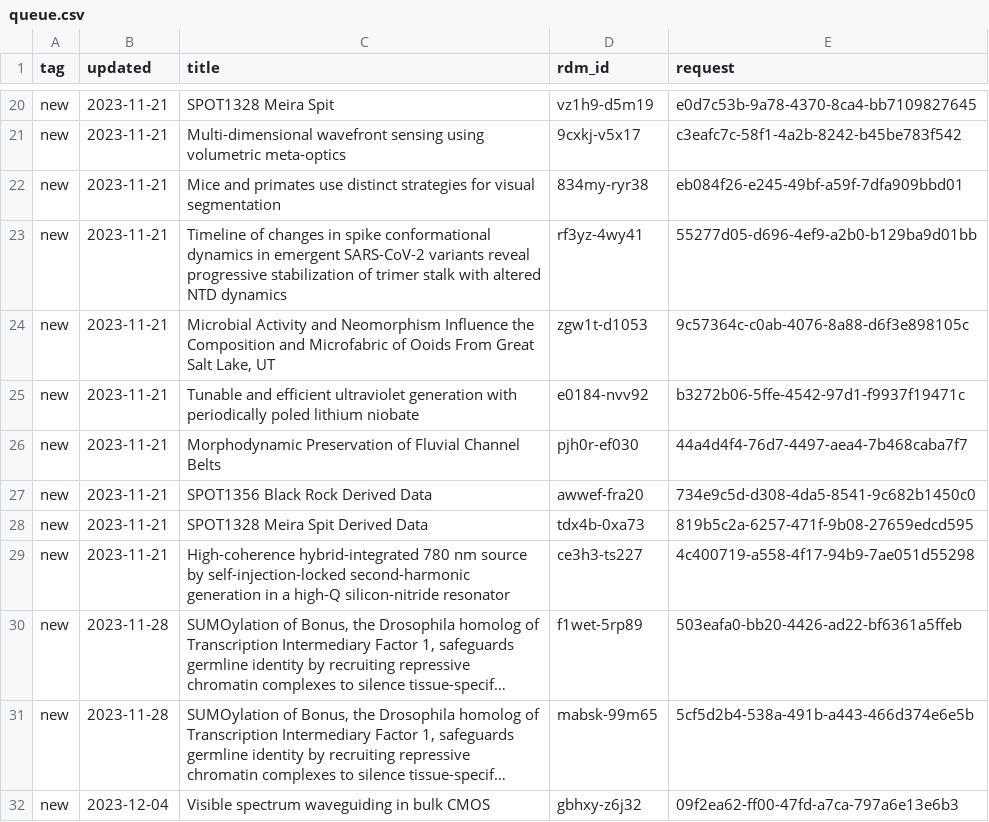
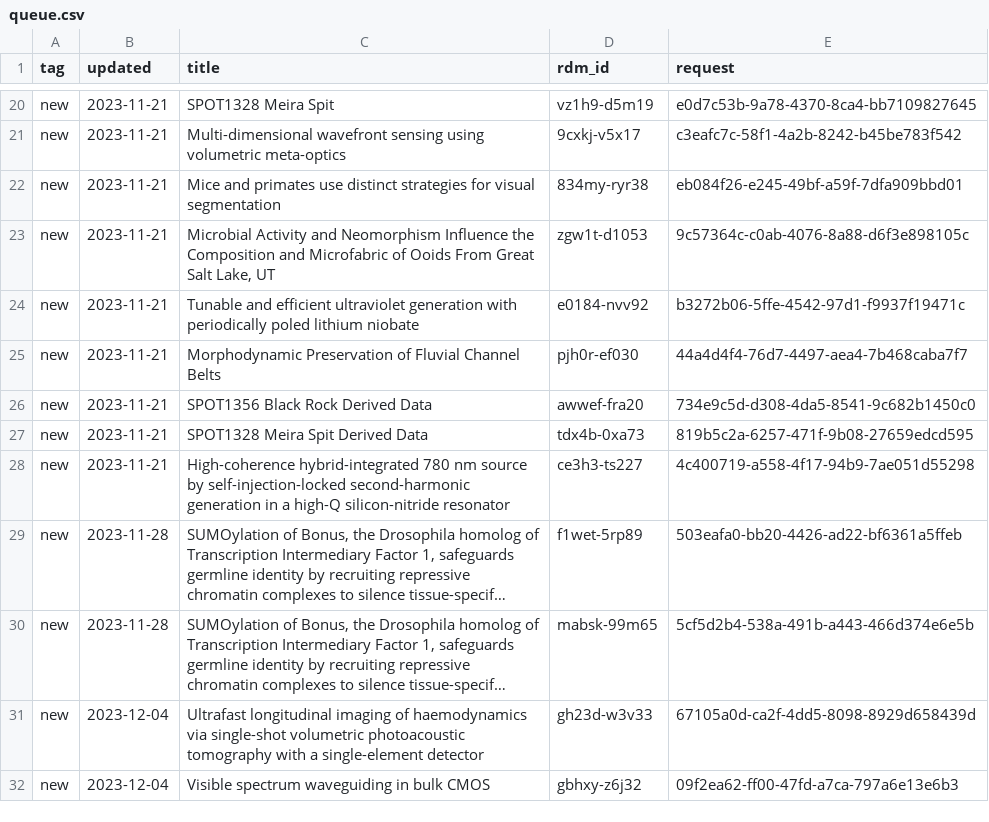
Before and after one commit to caltechlibrary/irdm-queue-portal, a CSV file: queue.csv, drawn as a sheet; only a part is shown, gaps mark what is left out; long unchanged cells end in …; removed rows and columns are numbered as before the commit, all else as after; the diff names each change by its address in the sheet, - before the commit and + after, or states it on an @@ line.

Commit message:
New data harvest

```diff
--- a/queue.csv
+++ b/queue.csv
-row 23: new | 2023-11-21 | Timeline of changes in spike conformational dynamics in emergent SARS-CoV-2 variants reveal progressive stabilization of trimer stalk with altered NTD dynamics | rf3yz-4wy41 | 55277d05-d696-4ef9-a2b0-b129ba9d01bb
+row 31: new | 2023-12-04 | Ultrafast longitudinal imaging of haemodynamics via single-shot volumetric photoacoustic tomography with a single-element detector | gh23d-w3v33 | 67105a0d-ca2f-4dd5-8098-8929d658439d
```
